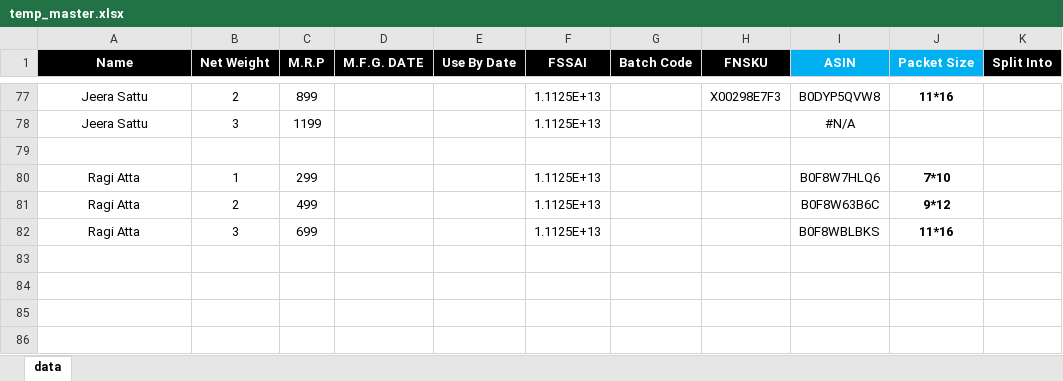
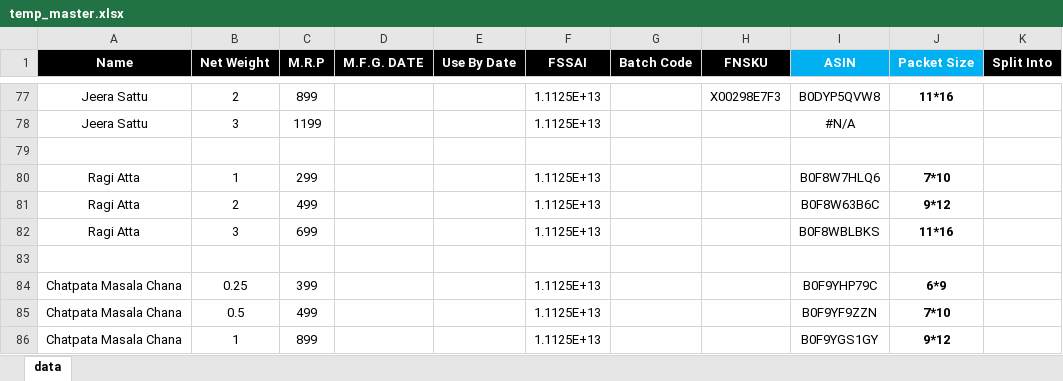
Before and after one commit to su-anshu/Mithila-Tools, an Excel workbook: data/temp_master.xlsx, sheet data, drawn as a sheet; only a part is shown, gaps mark what is left out; values as stored, in another font and other column widths than the file's, no borders; charts and pictures not drawn; the diff names each change by its address in the sheet, - before the commit and + after, or states it on an @@ line.

```diff
--- a/data/temp_master.xlsx (sheet data)
+++ b/data/temp_master.xlsx (sheet data)
+row 83: (empty)
+row 84: Chatpata Masala Chana | 0.25 | 399 |  |  | 1.1125E+13 |  |  | B0F9YHP79C | 6*9
+row 85: Chatpata Masala Chana | 0.5 | 499 |  |  | 1.1125E+13 |  |  | B0F9YF9ZZN | 7*10
+row 86: Chatpata Masala Chana | 1 | 899 |  |  | 1.1125E+13 |  |  | B0F9YGS1GY | 9*12
```
Also changed, not shown: charts or pictures, 1 other file.
